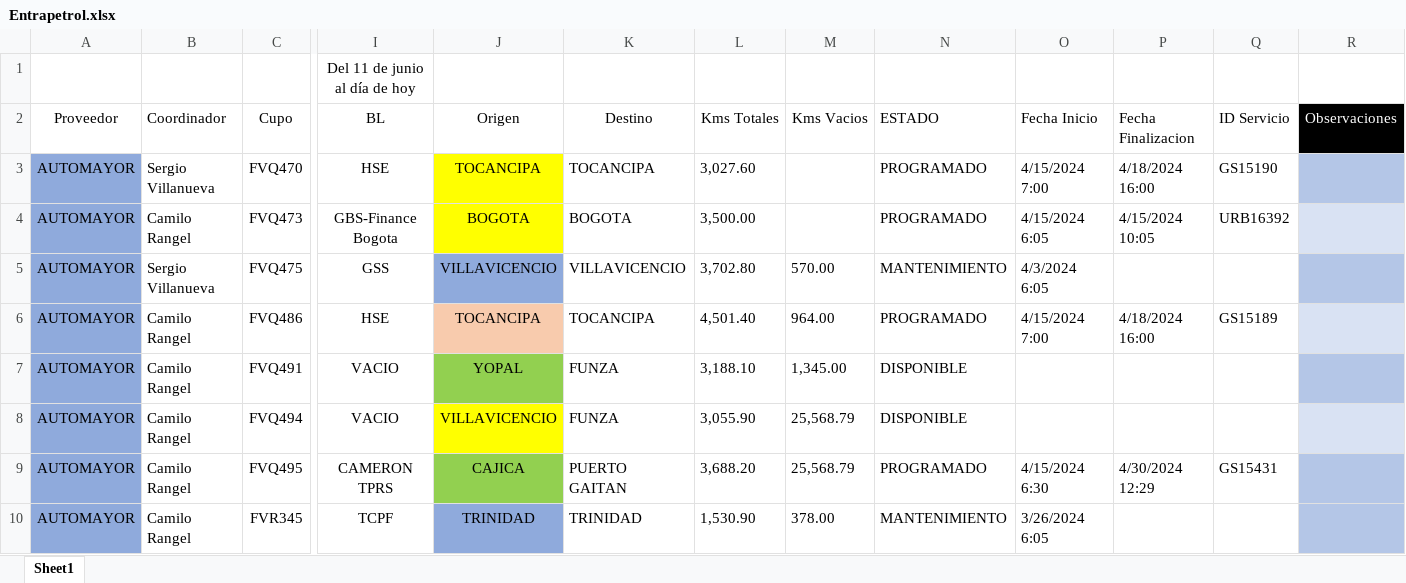
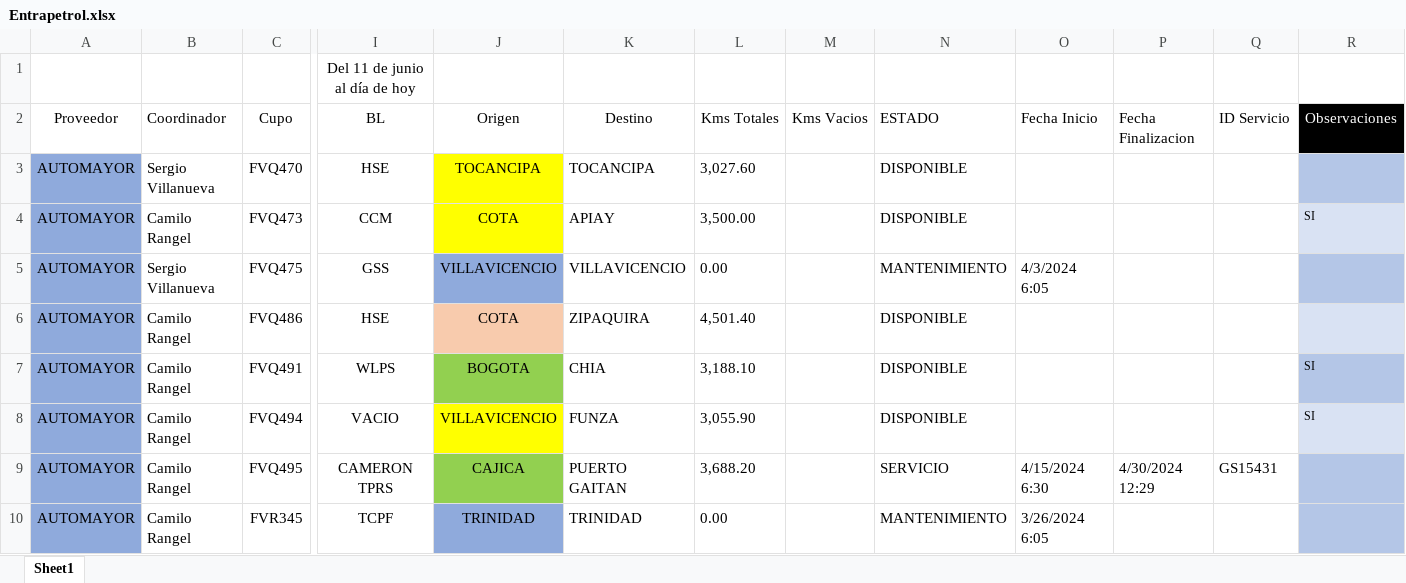
Before and after one commit to julianromero02/SLB_Practicas, an Excel workbook: Informe Diario/Entrapetrol.xlsx, sheet Sheet1, drawn as a sheet; only a part is shown, gaps mark what is left out; values as stored, in another font and other column widths than the file's, no borders; table styles not drawn; the diff covers the shown part only; the diff names each change by its address in the sheet, - before the commit and + after, or states it on an @@ line.

```diff
--- a/Informe Diario/Entrapetrol.xlsx (sheet Sheet1)
+++ b/Informe Diario/Entrapetrol.xlsx (sheet Sheet1)
-N3:N4 (ESTADO): PROGRAMADO
+N3:N4 (ESTADO): DISPONIBLE
-O3 (Fecha Inicio): 4/15/2024 7:00
+O3 (Fecha Inicio): (empty)
-P3 (Fecha Finalizacion): 4/18/2024 16:00
+P3 (Fecha Finalizacion): (empty)
-Q3 (ID Servicio): GS15190
+Q3 (ID Servicio): (empty)
-I4 (BL): GBS-Finance Bogota
+I4 (BL): CCM
-J4 (Origen): BOGOTA
+J4 (Origen): COTA
-K4 (Destino): BOGOTA
+K4 (Destino): APIAY
-O4 (Fecha Inicio): 4/15/2024 6:05
+O4 (Fecha Inicio): (empty)
-P4 (Fecha Finalizacion): 4/15/2024 10:05
+P4 (Fecha Finalizacion): (empty)
-Q4 (ID Servicio): URB16392
+Q4 (ID Servicio): (empty)
-R4 (Observaciones): (empty)
+R4 (Observaciones): SI
-L5 (Kms Totales): 3,702.80
+L5 (Kms Totales): 0.00
-M5 (Kms Vacios): 570.00
+M5 (Kms Vacios): (empty)
-J6 (Origen): TOCANCIPA
+J6 (Origen): COTA
-K6 (Destino): TOCANCIPA
+K6 (Destino): ZIPAQUIRA
-M6 (Kms Vacios): 964.00
+M6 (Kms Vacios): (empty)
-N6 (ESTADO): PROGRAMADO
+N6 (ESTADO): DISPONIBLE
-O6 (Fecha Inicio): 4/15/2024 7:00
+O6 (Fecha Inicio): (empty)
-P6 (Fecha Finalizacion): 4/18/2024 16:00
+P6 (Fecha Finalizacion): (empty)
-Q6 (ID Servicio): GS15189
+Q6 (ID Servicio): (empty)
-I7 (BL): VACIO
+I7 (BL): WLPS
-J7 (Origen): YOPAL
+J7 (Origen): BOGOTA
-K7 (Destino): FUNZA
+K7 (Destino): CHIA
-M7 (Kms Vacios): 1,345.00
+M7 (Kms Vacios): (empty)
-R7:R8 (Observaciones): (empty)
+R7:R8 (Observaciones): SI
-M8:M9 (Kms Vacios): 25,568.79
+M8:M9 (Kms Vacios): (empty)
-N9 (ESTADO): PROGRAMADO
+N9 (ESTADO): SERVICIO
-L10 (Kms Totales): 1,530.90
+L10 (Kms Totales): 0.00
-M10 (Kms Vacios): 378.00
+M10 (Kms Vacios): (empty)
```
Also changed, not shown: 2 added rows, 2 removed rows and 206 edited cells elsewhere in this sheet, Informe Diario/ACT_Formato_guia_control_renta.xlsx, Informe Diario/livianos.xlsx, 18 other files.
